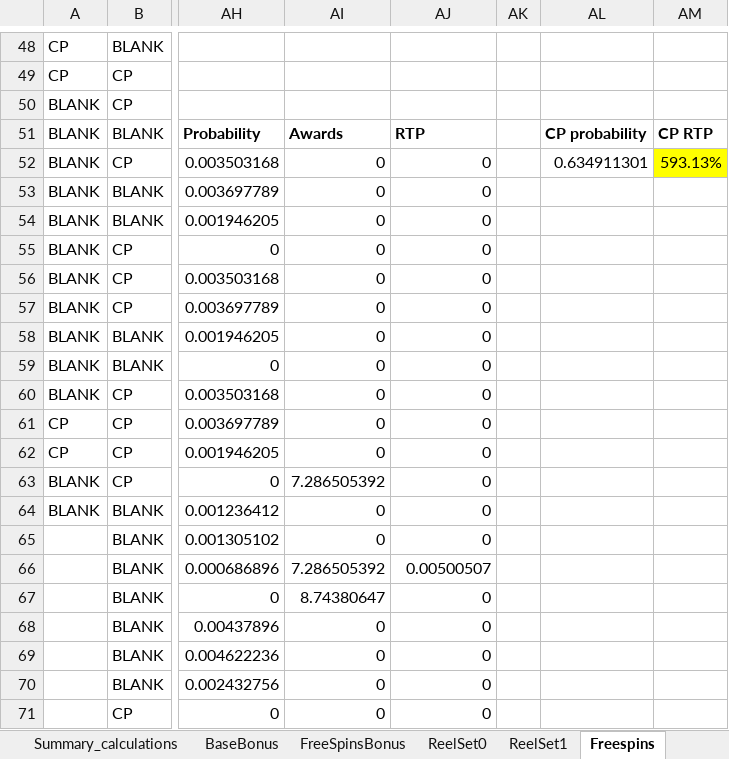
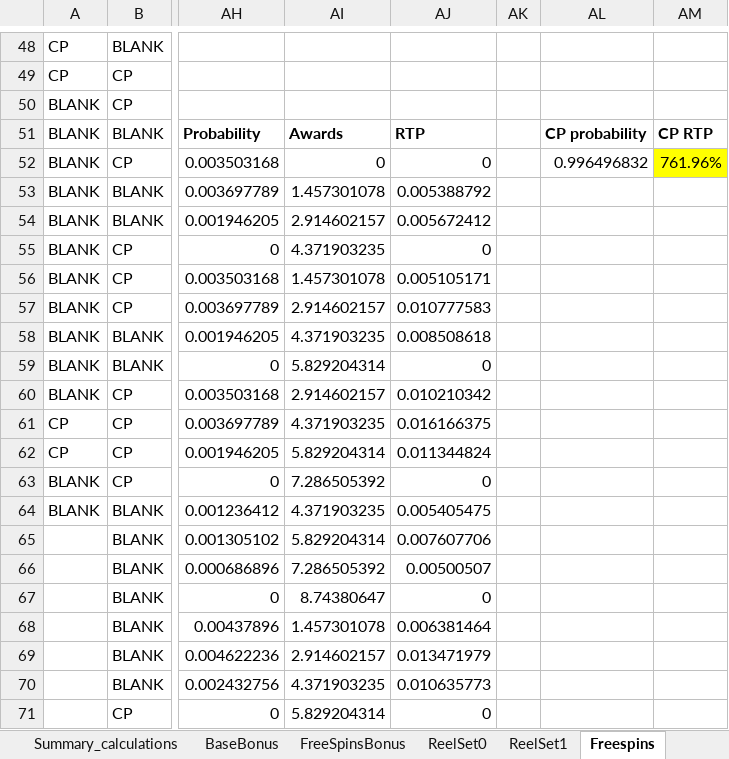
Before and after one commit to justinraisp/Slot-Machine, an Excel workbook: calculations/SlotMachine96.xlsx, sheet Freespins, drawn as a sheet; only a part is shown, gaps mark what is left out; values as stored, in another font and other column widths than the file's, no borders; conditional formats not drawn; the diff covers the shown part only; the diff names each change by its address in the sheet, - before the commit and + after, or states it on an @@ line.

```diff
--- a/calculations/SlotMachine96.xlsx (sheet Freespins)
+++ b/calculations/SlotMachine96.xlsx (sheet Freespins)
-AL52: 0.634911301
+AL52: 0.996496832
-AM52: 593.13%
+AM52: 761.96%
-AI53: 0
+AI53: 1.457301078
-AJ53: 0
+AJ53: 0.005388792
-AI54: 0
+AI54: 2.914602157
-AJ54: 0
+AJ54: 0.005672412
-AI55: 0
+AI55: 4.371903235
-AI56: 0
+AI56: 1.457301078
-AJ56: 0
+AJ56: 0.005105171
-AI57: 0
+AI57: 2.914602157
-AJ57: 0
+AJ57: 0.010777583
-AI58: 0
+AI58: 4.371903235
-AJ58: 0
+AJ58: 0.008508618
-AI59: 0
+AI59: 5.829204314
-AI60: 0
+AI60: 2.914602157
-AJ60: 0
+AJ60: 0.010210342
-AI61: 0
+AI61: 4.371903235
-AJ61: 0
+AJ61: 0.016166375
-AI62: 0
+AI62: 5.829204314
-AJ62: 0
+AJ62: 0.011344824
-AI64: 0
+AI64: 4.371903235
-AJ64: 0
+AJ64: 0.005405475
-AI65: 0
+AI65: 5.829204314
-AJ65: 0
+AJ65: 0.007607706
-AI68: 0
+AI68: 1.457301078
-AJ68: 0
+AJ68: 0.006381464
-AI69: 0
+AI69: 2.914602157
-AJ69: 0
+AJ69: 0.013471979
-AI70: 0
+AI70: 4.371903235
-AJ70: 0
+AJ70: 0.010635773
-AI71: 0
+AI71: 5.829204314
```
Also changed, not shown: 208 edited cells elsewhere in this sheet, sheet BaseBonus, sheet FreeSpinsBonus, sheet ReelSet0, sheet ReelSet1, sheet Summary_calculations, sheet Summary, formulas that keep their value.
